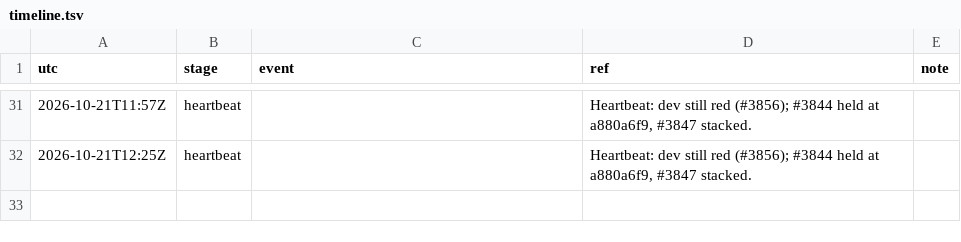
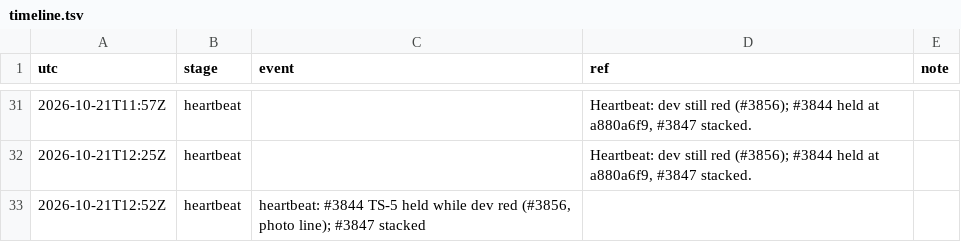
Before and after one commit to qbtrix/creative-apps, a TSV file: docs/leads/suiteui-text-style/timeline.tsv, drawn as a sheet; only a part is shown, gaps mark what is left out; the diff names each change by its address in the sheet, - before the commit and + after, or states it on an @@ line.

Commit message:
docs(lead): text-style heartbeat 2026-10-21T12:52Z

```diff
--- a/docs/leads/suiteui-text-style/timeline.tsv
+++ b/docs/leads/suiteui-text-style/timeline.tsv
+row 33: 2026-10-21T12:52Z | heartbeat | heartbeat: #3844 TS-5 held while dev red (#3856, photo line); #3847 stacked
```
Also changed, not shown: docs/leads/text-style/timeline.tsv, 2 other files.
